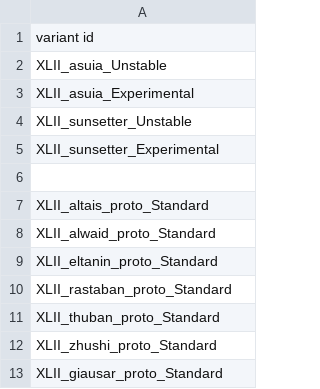
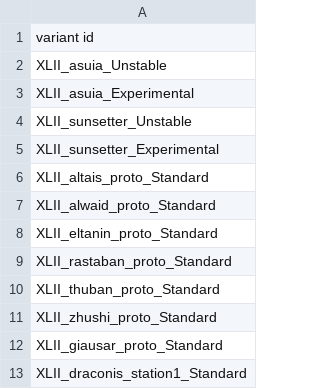
Before and after one commit to Levianeer/Draconis-Fleet, a CSV file: data/campaign/sim_opponents_dev.csv, drawn as a sheet.

```diff
--- a/data/campaign/sim_opponents_dev.csv
+++ b/data/campaign/sim_opponents_dev.csv
@@ -5,3 +5,2 @@ XLII_sunsetter_Unstable
 XLII_sunsetter_Experimental
-
 XLII_altais_proto_Standard
@@ -13 +12,2 @@ XLII_zhushi_proto_Standard
 XLII_giausar_proto_Standard
+XLII_draconis_station1_Standard
```
Also changed, not shown: data/hulls/ship_data.csv, 10 other files.
